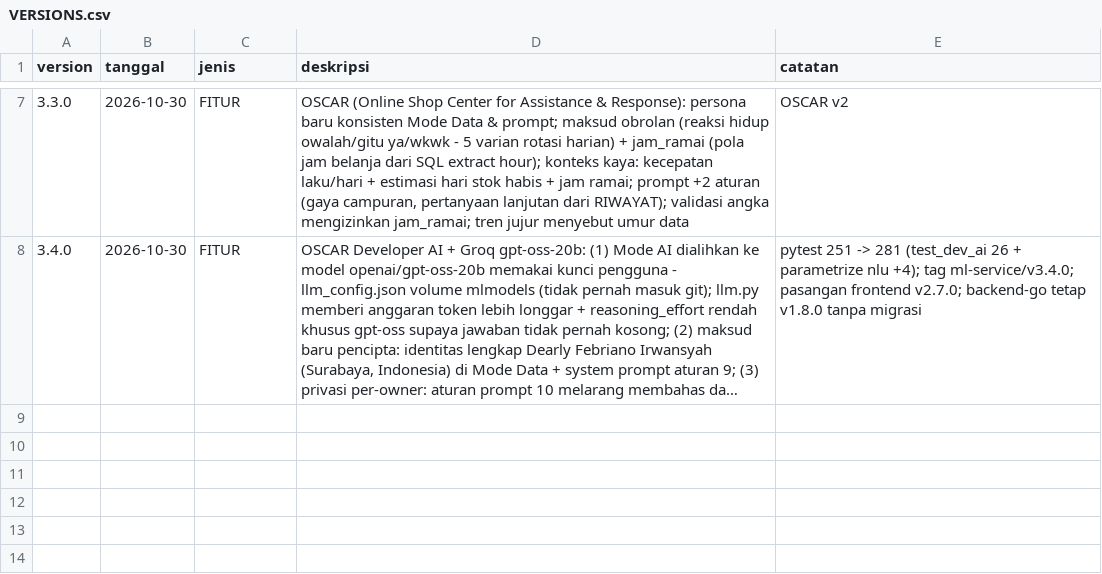
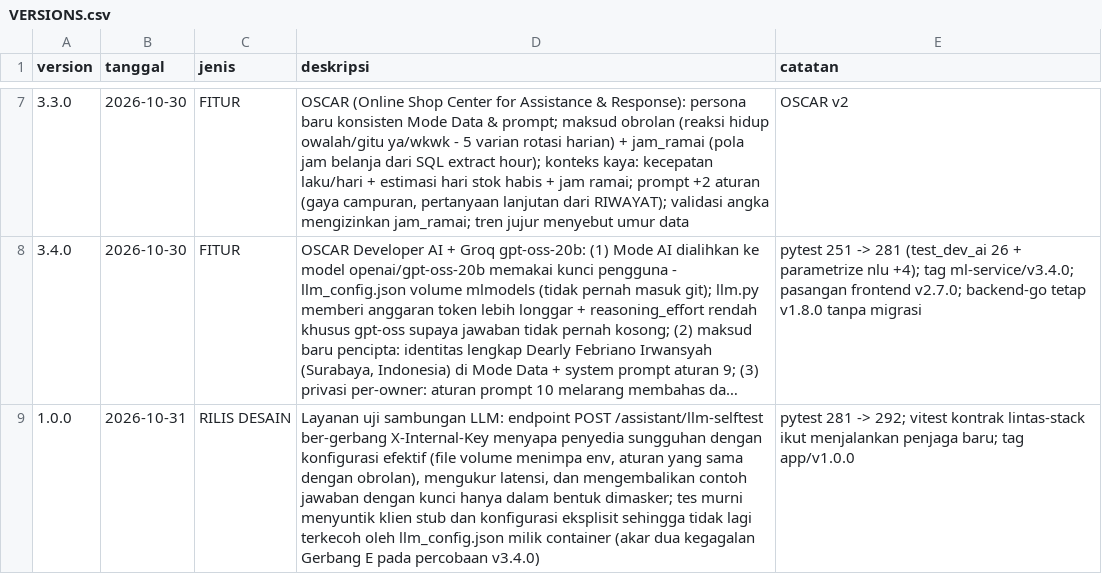
Before and after one commit to neuralforgeio/UMKM-OS, a CSV file: backend/VERSIONS.csv, drawn as a sheet; only a part is shown, gaps mark what is left out; long unchanged cells end in …; the diff names each change by its address in the sheet, - before the commit and + after, or states it on an @@ line.

```diff
--- a/backend/VERSIONS.csv
+++ b/backend/VERSIONS.csv
+row 9: 1.0.0 | 2026-10-31 | RILIS DESAIN | Layanan uji sambungan LLM: endpoint POST /assistant/llm-selftest ber-gerbang X-Internal-Key menyapa penyedia sungguhan dengan konfigurasi efektif (file volume menimpa env, aturan yang sama dengan obrolan), mengukur latensi, dan mengembalikan contoh jawaban dengan kunci hanya dalam bentuk dimasker; tes murni menyuntik klien stub dan konfigurasi eksplisit sehingga tidak lagi terkecoh oleh llm_config.json milik container (akar dua kegagalan Gerbang E pada percobaan v3.4.0) | pytest 281 -> 292; vitest kontrak lintas-stack ikut menjalankan penjaga baru; tag app/v1.0.0
```
Also changed, not shown: frontend/VERSIONS.csv, 57 other files.
